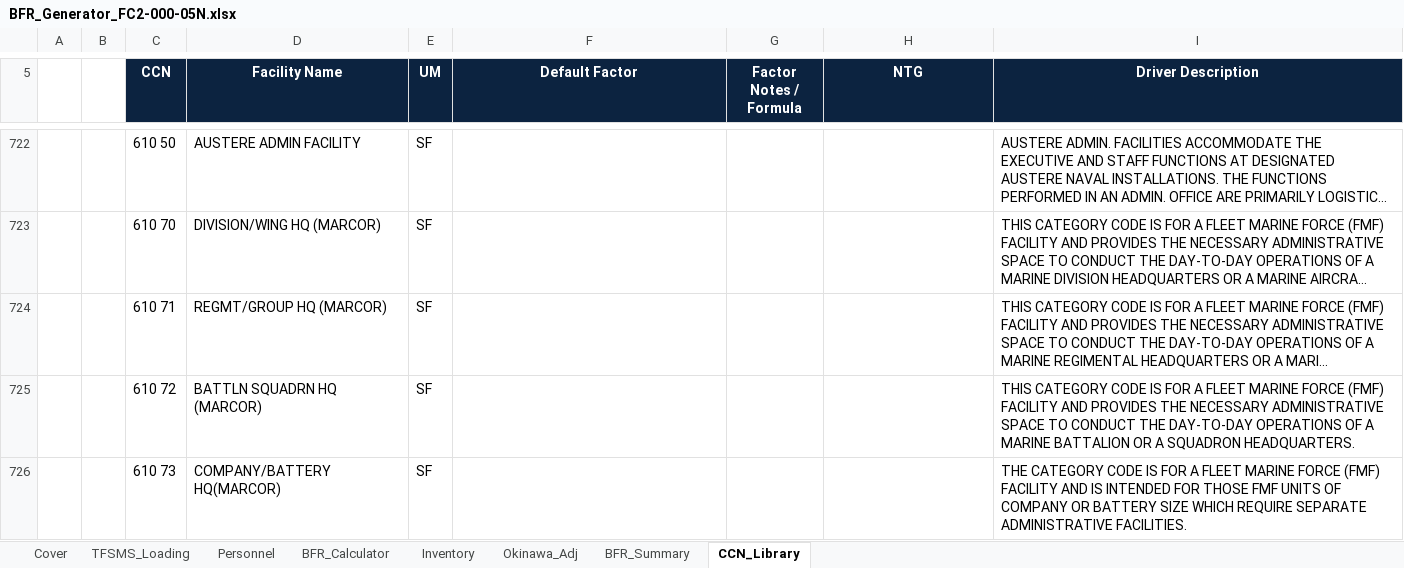
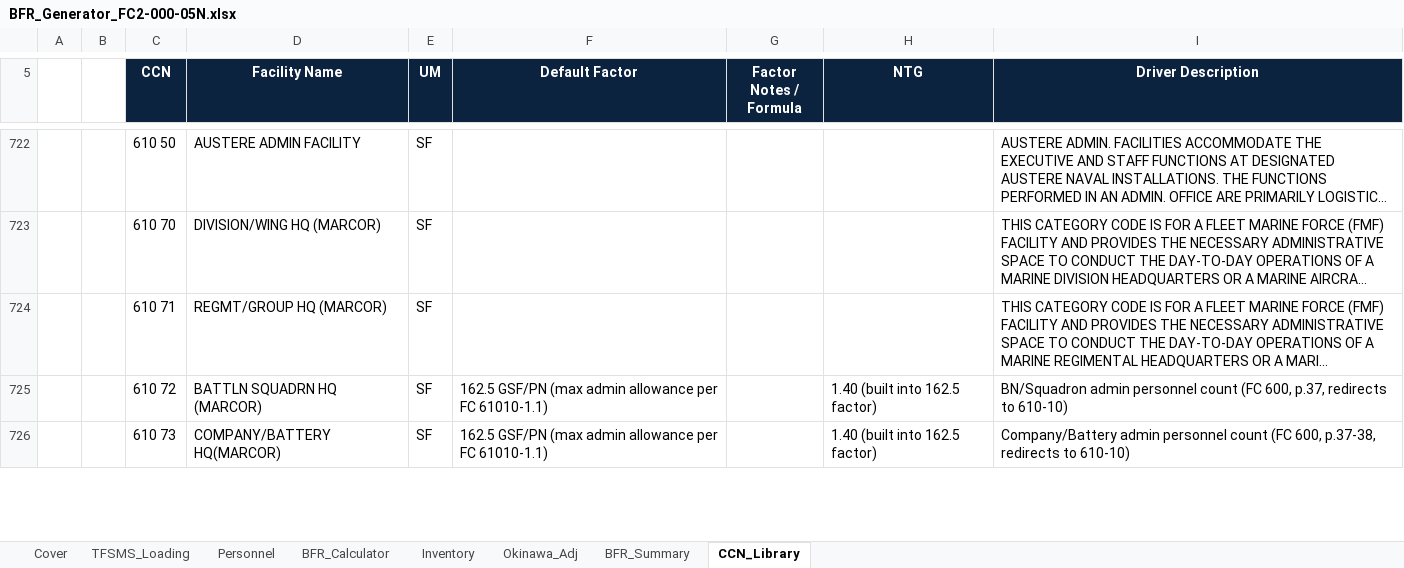
Before and after one commit to CRYPTOKEYSAFE/BFRS_TO-ES, an Excel workbook: BFR_Generator_FC2-000-05N.xlsx, sheet CCN_Library, drawn as a sheet; only a part is shown, gaps mark what is left out; long unchanged cells end in …; values as stored, in another font and other column widths than the file's, no borders; the diff covers the shown part only; the diff names each change by its address in the sheet, - before the commit and + after, or states it on an @@ line.

```diff
--- a/BFR_Generator_FC2-000-05N.xlsx (sheet CCN_Library)
+++ b/BFR_Generator_FC2-000-05N.xlsx (sheet CCN_Library)
-F725:F726 (Default Factor): (empty)
+F725:F726 (Default Factor): 162.5 GSF/PN (max admin allowance per FC 61010-1.1)
-H725:H726 (NTG): (empty)
+H725:H726 (NTG): 1.40 (built into 162.5 factor)
-I725 (Driver Description): THIS CATEGORY CODE IS FOR A FLEET MARINE FORCE (FMF) FACILITY AND PROVIDES THE NECESSARY ADMINISTRATIVE SPACE TO CONDUCT THE DAY-TO-DAY OPERATIONS OF A MARINE BATTALION OR A SQUADRON HEADQUARTERS.
+I725 (Driver Description): BN/Squadron admin personnel count (FC 600, p.37, redirects to 610-10)
-I726 (Driver Description): THE CATEGORY CODE IS FOR A FLEET MARINE FORCE (FMF) FACILITY AND IS INTENDED FOR THOSE FMF UNITS OF COMPANY OR BATTERY SIZE WHICH REQUIRE SEPARATE ADMINISTRATIVE FACILITIES.
+I726 (Driver Description): Company/Battery admin personnel count (FC 600, p.37-38, redirects to 610-10)
```
Also changed, not shown: 33 edited cells elsewhere in this sheet, 4 other files.
